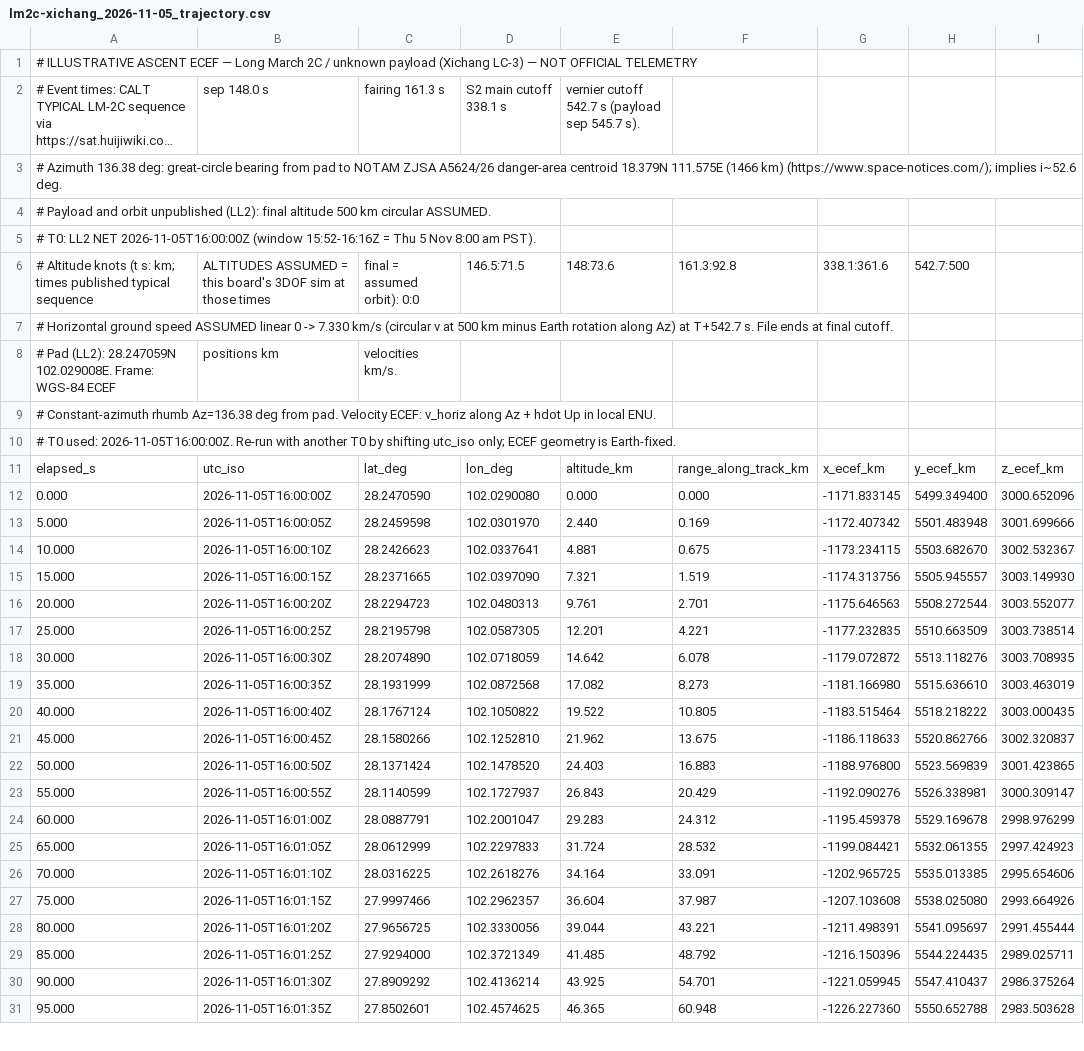
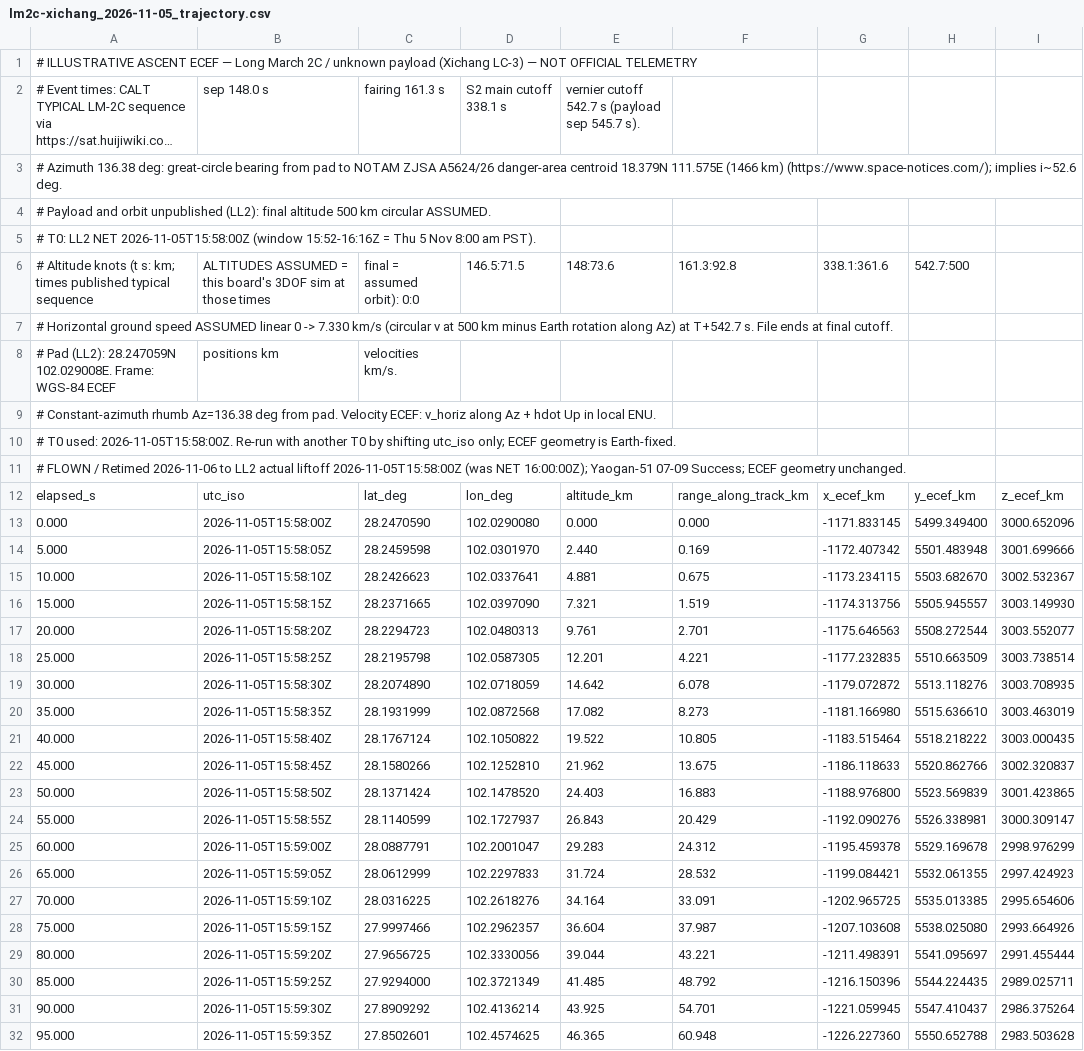
Before and after one commit to nikkelj/planet42069.org, a CSV file: artifacts/space-report/public/launches/lm2c-xichang/lm2c-xichang_2026-11-05_trajectory.csv, drawn as a sheet; only a part is shown; long unchanged cells end in …; addresses are those after the commit; rows hold the shown columns only; the diff covers the shown part only; the diff names each change by its address in the sheet, - before the commit and + after, or states it on an @@ line.

Commit message:
Launches: retime USSF-432 to LL2 00:48:42Z; mark LM-2C Yaogan-51 flown (ILLUSTRATIVE) (#59)
USSF-432 retimed to LL2 NET 2026-11-07T00:48:42Z; LM-2C Yaogan-51 marked Success and retimed to actual 15:58Z. Ceres-2 Y3 skipped (no per-stage data / no altitude knots). LM-12 unchanged. Space Police must republish.

```diff
--- a/artifacts/space-report/public/launches/lm2c-xichang/lm2c-xichang_2026-11-05_trajectory.csv
+++ b/artifacts/space-report/public/launches/lm2c-xichang/lm2c-xichang_2026-11-05_trajectory.csv
-A5: …LL2 NET 2026-11-05T16:00:00Z (window 15:52-16:16Z…
+A5: …LL2 NET 2026-11-05T15:58:00Z (window 15:52-16:16Z…
-A10: …T0 used: 2026-11-05T16:00:00Z. Re-run with…
+A10: …T0 used: 2026-11-05T15:58:00Z. Re-run with…
+row 11: # FLOWN / Retimed 2026-11-06 to LL2 actual liftoff 2026-11-05T15:58:00Z (was NET 16:00:00Z); Yaogan-51 07-09 Success; ECEF geometry unchanged.
-B13: 2026-11-05T16:00:00Z
+B13: 2026-11-05T15:58:00Z
-B14: 2026-11-05T16:00:05Z
+B14: 2026-11-05T15:58:05Z
-B15: 2026-11-05T16:00:10Z
+B15: 2026-11-05T15:58:10Z
-B16: 2026-11-05T16:00:15Z
+B16: 2026-11-05T15:58:15Z
-B17: 2026-11-05T16:00:20Z
+B17: 2026-11-05T15:58:20Z
-B18: 2026-11-05T16:00:25Z
+B18: 2026-11-05T15:58:25Z
-B19: 2026-11-05T16:00:30Z
+B19: 2026-11-05T15:58:30Z
-B20: 2026-11-05T16:00:35Z
+B20: 2026-11-05T15:58:35Z
-B21: 2026-11-05T16:00:40Z
+B21: 2026-11-05T15:58:40Z
-B22: 2026-11-05T16:00:45Z
+B22: 2026-11-05T15:58:45Z
-B23: 2026-11-05T16:00:50Z
+B23: 2026-11-05T15:58:50Z
-B24: 2026-11-05T16:00:55Z
+B24: 2026-11-05T15:58:55Z
-B25: 2026-11-05T16:01:00Z
+B25: 2026-11-05T15:59:00Z
-B26: 2026-11-05T16:01:05Z
+B26: 2026-11-05T15:59:05Z
-B27: 2026-11-05T16:01:10Z
+B27: 2026-11-05T15:59:10Z
-B28: 2026-11-05T16:01:15Z
+B28: 2026-11-05T15:59:15Z
-B29: 2026-11-05T16:01:20Z
+B29: 2026-11-05T15:59:20Z
-B30: 2026-11-05T16:01:25Z
+B30: 2026-11-05T15:59:25Z
-B31: 2026-11-05T16:01:30Z
+B31: 2026-11-05T15:59:30Z
-B32: 2026-11-05T16:01:35Z
+B32: 2026-11-05T15:59:35Z
```
Also changed, not shown: 90 edited cells elsewhere in this file, artifacts/space-report/public/launches/lm2c-xichang/lm2c-xichang_2026-11-05_trajectory_sim.csv, artifacts/space-report/public/launches/ussf-432/ussf-432_2026-11-07_trajectory.csv, 8 other files.
